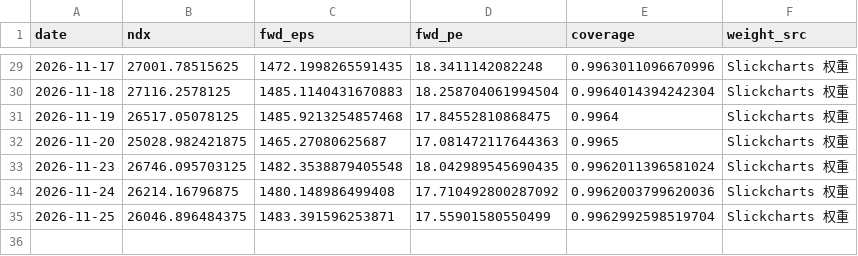
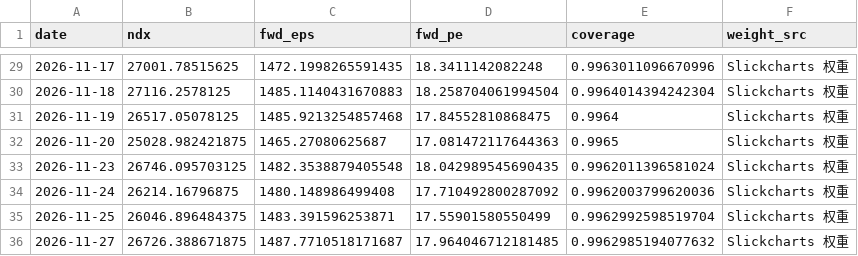
Before and after one commit to zhoupixue/ndx5s, a CSV file: data/ndx_fwd_eps.csv, drawn as a sheet; only a part is shown, gaps mark what is left out.

```diff
--- a/data/ndx_fwd_eps.csv
+++ b/data/ndx_fwd_eps.csv
@@ -35 +35,2 @@ date,ndx,fwd_eps,fwd_pe,coverage,weight_src
 2026-11-25,26046.896484375,1483.391596253871,17.55901580550499,0.9962992598519704,Slickcharts 权重
+2026-11-27,26726.388671875,1487.7710518171687,17.964046712181485,0.9962985194077632,Slickcharts 权重
```
Also changed, not shown: 4 other files.
